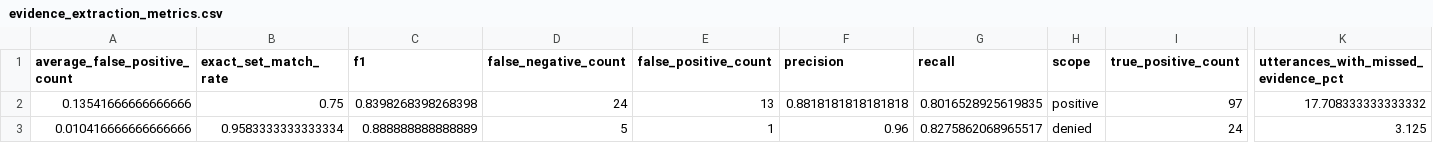
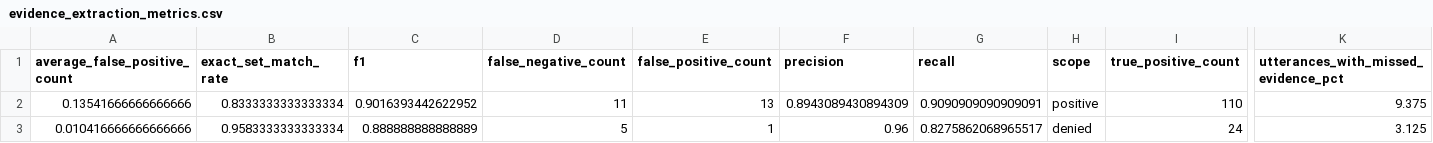
Before and after one commit to harshitjoshicmfeb26-pixel/healthbot-ai, a CSV file: evaluation/results/evidence_extraction_metrics.csv, drawn as a sheet; only a part is shown, gaps mark what is left out; the diff names each change by its address in the sheet, - before the commit and + after, or states it on an @@ line.

```diff
--- a/evaluation/results/evidence_extraction_metrics.csv
+++ b/evaluation/results/evidence_extraction_metrics.csv
-B2 (exact_set_match_rate): 0.75
+B2 (exact_set_match_rate): 0.8333333333333334
-C2 (f1): 0.8398268398268398
+C2 (f1): 0.9016393442622952
-D2 (false_negative_count): 24
+D2 (false_negative_count): 11
-F2 (precision): 0.8818181818181818
+F2 (precision): 0.8943089430894309
-G2 (recall): 0.8016528925619835
+G2 (recall): 0.9090909090909091
-I2 (true_positive_count): 97
+I2 (true_positive_count): 110
-K2: 17.708333333333332
+K2: 9.375
```
Also changed, not shown: evaluation/results/evidence_extraction_category_metrics.csv, evaluation/results/evidence_extraction_failures.csv, 6 other files.
